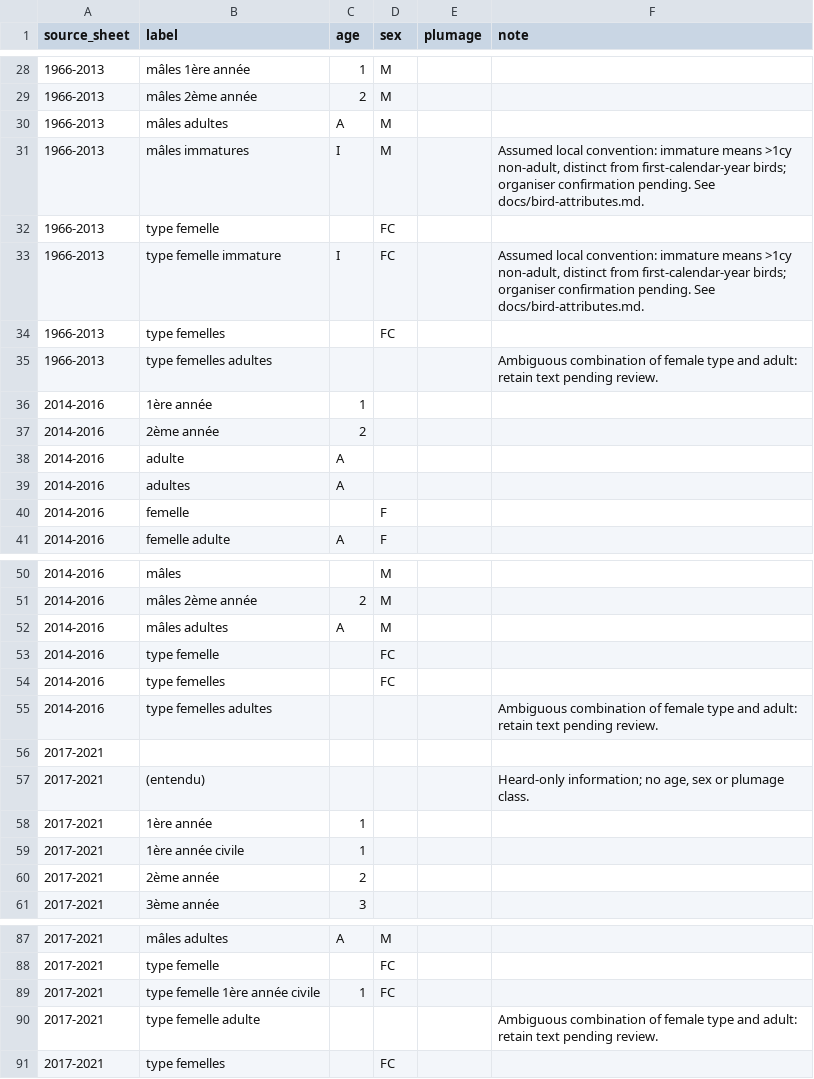
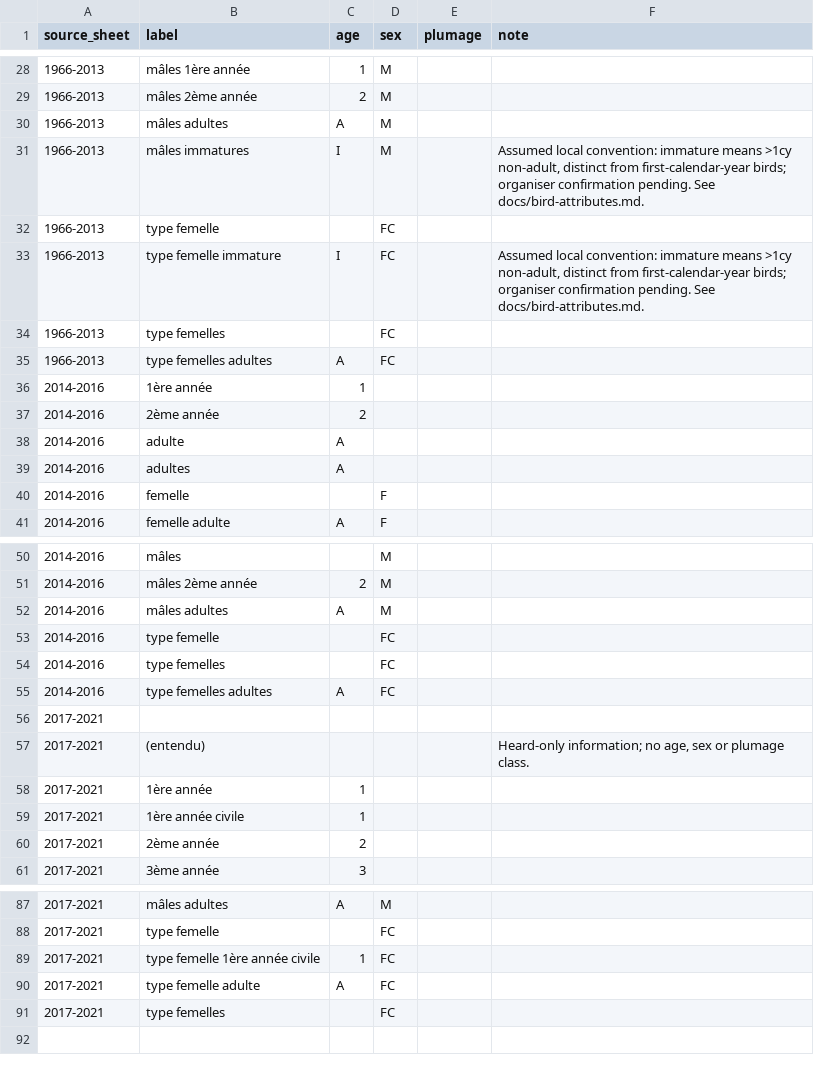
Before and after one commit to Rafnuss/defile-dataset, a CSV file: config/attributes/historical_attributes.csv, drawn as a sheet; only a part is shown, gaps mark what is left out.

Commit message:
Clarify survey coverage audits and historical attribute mappings

```diff
--- a/config/attributes/historical_attributes.csv
+++ b/config/attributes/historical_attributes.csv
@@ -34,3 +34,3 @@ source_sheet,label,age,sex,plumage,note
 1966-2013,type femelles,,FC,,
-1966-2013,type femelles adultes,,,,Ambiguous combination of female type and adult: retain text pending review.
+1966-2013,type femelles adultes,A,FC,,
 2014-2016,1ère année,1,,,
@@ -54,3 +54,3 @@ source_sheet,label,age,sex,plumage,note
 2014-2016,type femelles,,FC,,
-2014-2016,type femelles adultes,,,,Ambiguous combination of female type and adult: retain text pending review.
+2014-2016,type femelles adultes,A,FC,,
 2017-2021,,,,,
@@ -89,3 +89,3 @@ source_sheet,label,age,sex,plumage,note
 2017-2021,type femelle 1ère année civile,1,FC,,
-2017-2021,type femelle adulte,,,,Ambiguous combination of female type and adult: retain text pending review.
+2017-2021,type femelle adulte,A,FC,,
 2017-2021,type femelles,,FC,,
```
Also changed, not shown: 17 other files.
